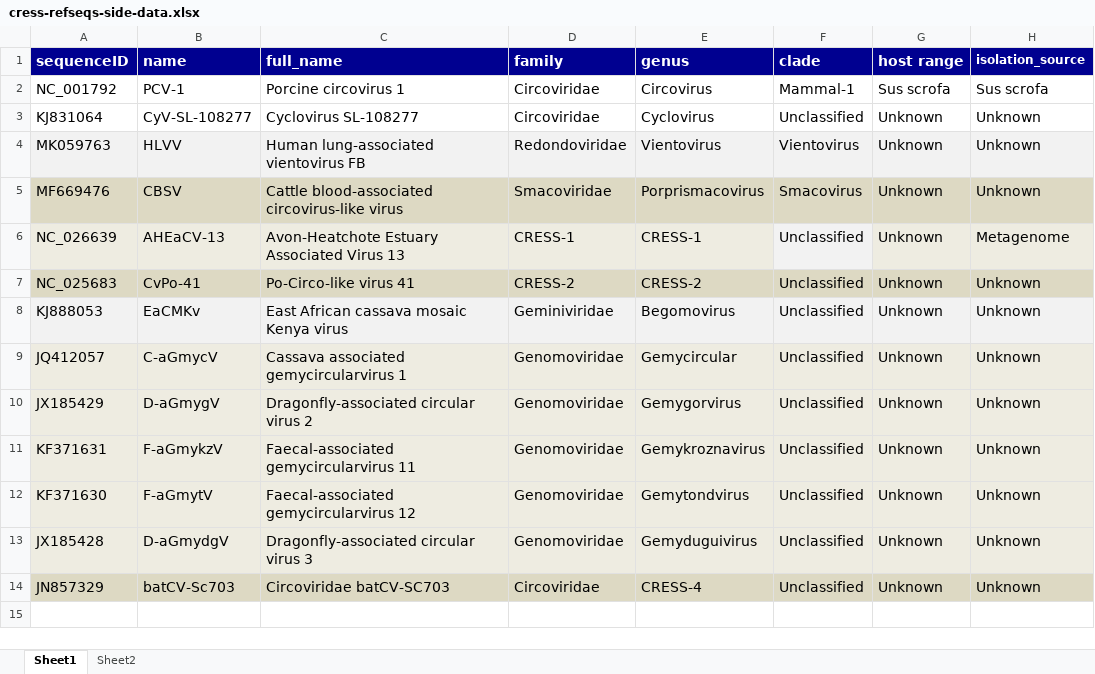
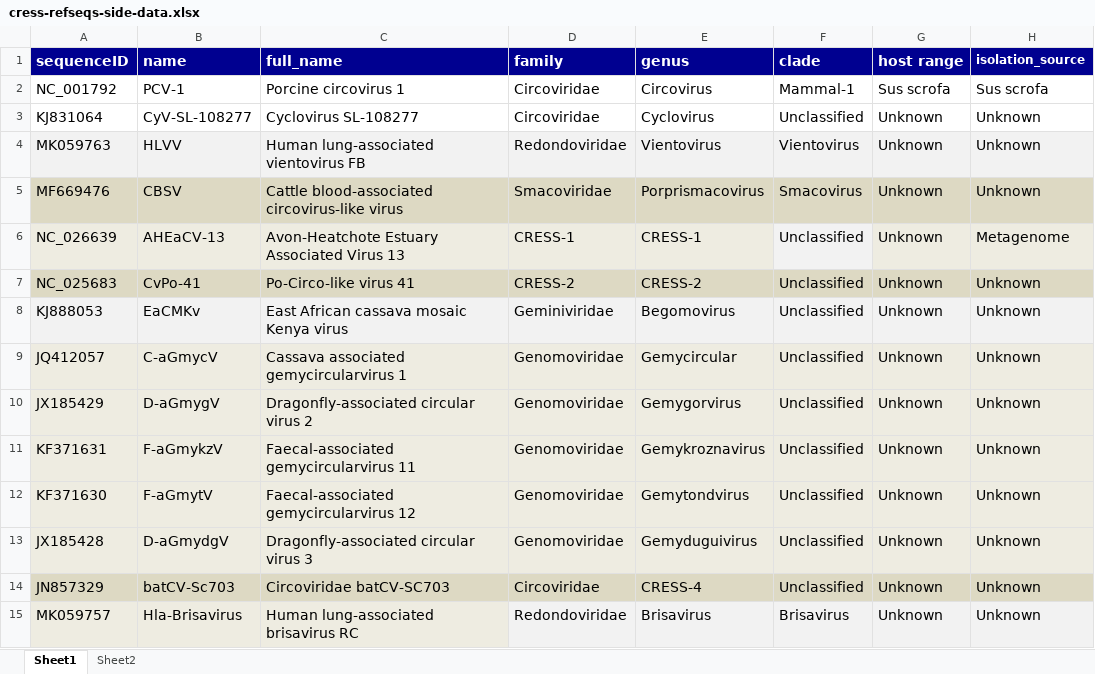
Before and after one commit to giffordlabcvr/CRESS-GLUE, an Excel workbook: tabular/core/cress-refseqs-side-data.xlsx, sheet Sheet1, drawn as a sheet; values as stored, in another font and other column widths than the file's, no borders; the diff names each change by its address in the sheet, - before the commit and + after, or states it on an @@ line.

```diff
--- a/tabular/core/cress-refseqs-side-data.xlsx (sheet Sheet1)
+++ b/tabular/core/cress-refseqs-side-data.xlsx (sheet Sheet1)
+row 15: MK059757 | Hla-Brisavirus | Human lung-associated brisavirus RC | Redondoviridae | Brisavirus | Brisavirus | Unknown | Unknown
```
Also changed, not shown: 6 other files.
